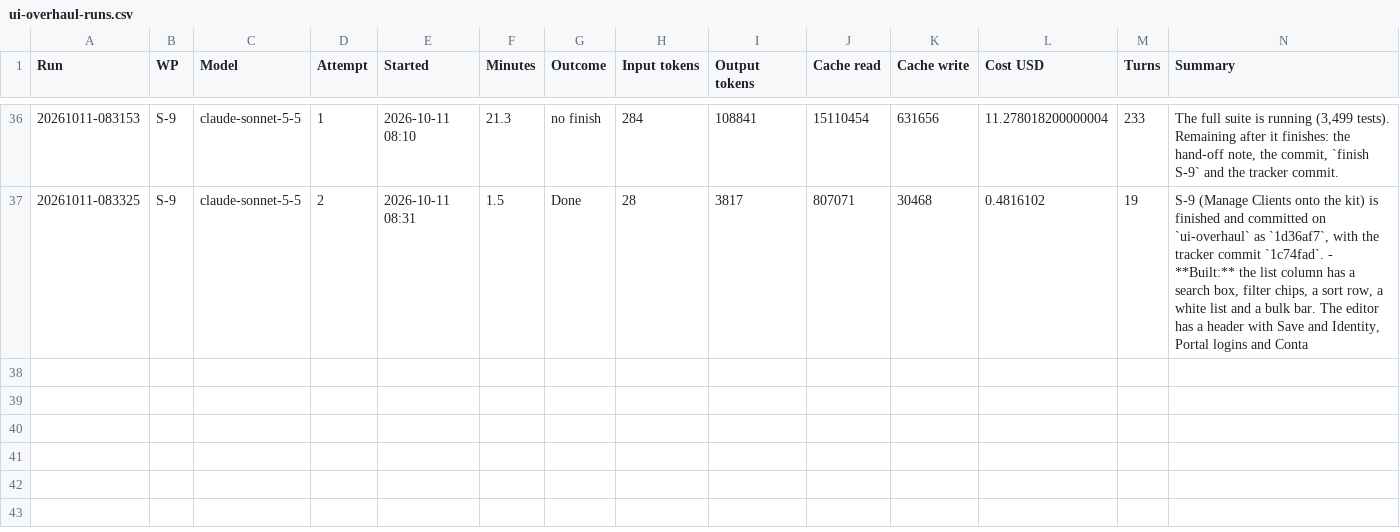
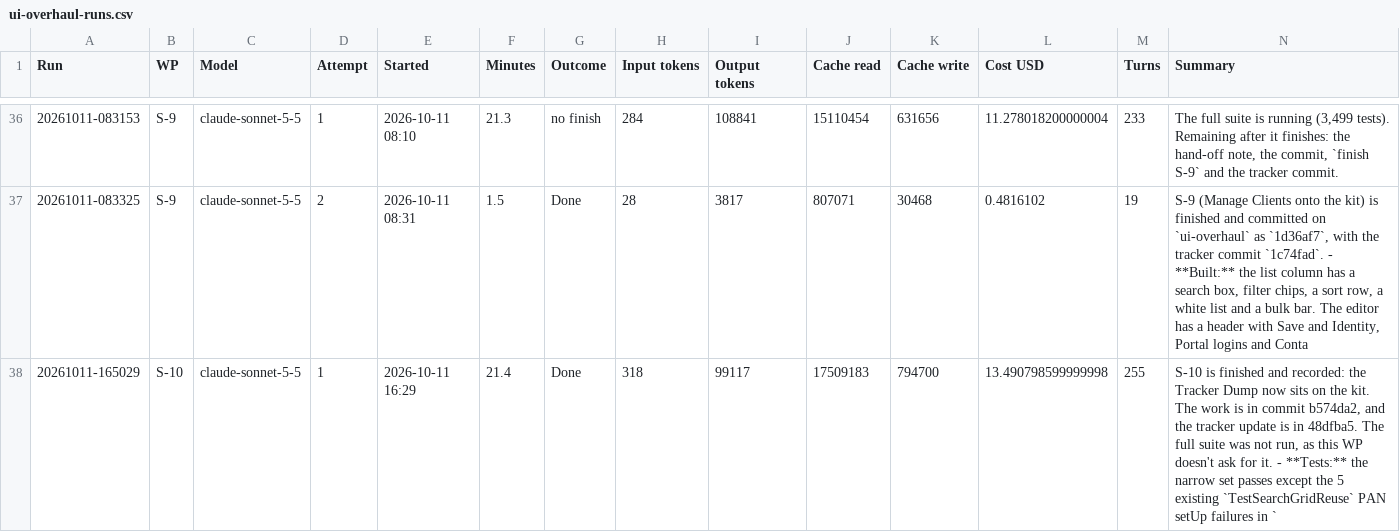
Before and after one commit to NexCardel/Project_Sera, a CSV file: Mockups/overhaul/ui-overhaul-runs.csv, drawn as a sheet; only a part is shown, gaps mark what is left out.

```diff
--- a/Mockups/overhaul/ui-overhaul-runs.csv
+++ b/Mockups/overhaul/ui-overhaul-runs.csv
@@ -37 +37,2 @@ Run,WP,Model,Attempt,Started,Minutes,Outcome,Input tokens,Output tokens,Cache re
 20261011-083325,S-9,claude-sonnet-5-5,2,2026-10-11 08:31,1.5,Done,28,3817,807071,30468,0.4816102,19,"S-9 (Manage Clients onto the kit) is finished and committed on `ui-overhaul` as `1d36af7`, with the tracker commit `1c74fad`.  - **Built:** the list column has a search box, filter chips, a sort row, a white list and a bulk bar. The editor has a header with Save and Identity, Portal logins and Conta"
+20261011-165029,S-10,claude-sonnet-5-5,1,2026-10-11 16:29,21.4,Done,318,99117,17509183,794700,13.490798599999998,255,"S-10 is finished and recorded: the Tracker Dump now sits on the kit. The work is in commit b574da2, and the tracker update is in 48dfba5. The full suite was not run, as this WP doesn't ask for it.  - **Tests:** the narrow set passes except the 5 existing `TestSearchGridReuse` PAN setUp failures in `"
```
Also changed, not shown: Mockups/overhaul/ui-overhaul-checks.csv, Mockups/overhaul/ui-overhaul-decisions.csv, 9 other files.
